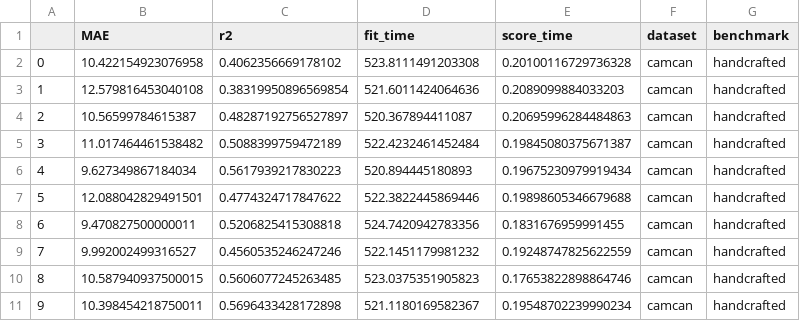
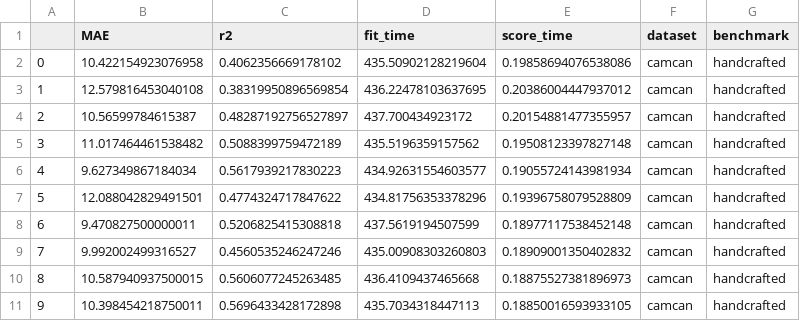
Before and after one commit to meeg-ml-benchmarks/brain-age-benchmark-paper, a CSV file: results/benchmark-handcrafted_dataset-camcan.csv, drawn as a sheet.

```diff
--- a/results/benchmark-handcrafted_dataset-camcan.csv
+++ b/results/benchmark-handcrafted_dataset-camcan.csv
@@ -1,11 +1,11 @@
 ,MAE,r2,fit_time,score_time,dataset,benchmark
-0,10.422154923076958,0.4062356669178102,523.8111491203308,0.20100116729736328,camcan,handcrafted
-1,12.579816453040108,0.38319950896569854,521.6011424064636,0.2089099884033203,camcan,handcrafted
-2,10.56599784615387,0.48287192756527897,520.367894411087,0.20695996284484863,camcan,handcrafted
-3,11.017464461538482,0.5088399759472189,522.4232461452484,0.19845080375671387,camcan,handcrafted
-4,9.627349867184034,0.5617939217830223,520.894445180893,0.19675230979919434,camcan,handcrafted
-5,12.088042829491501,0.4774324717847622,522.3822445869446,0.19898605346679688,camcan,handcrafted
-6,9.470827500000011,0.5206825415308818,524.7420942783356,0.1831676959991455,camcan,handcrafted
-7,9.992002499316527,0.4560535246247246,522.1451179981232,0.19248747825622559,camcan,handcrafted
-8,10.587940937500015,0.5606077245263485,523.0375351905823,0.17653822898864746,camcan,handcrafted
-9,10.398454218750011,0.5696433428172898,521.1180169582367,0.19548702239990234,camcan,handcrafted
+0,10.422154923076958,0.4062356669178102,435.50902128219604,0.19858694076538086,camcan,handcrafted
+1,12.579816453040108,0.38319950896569854,436.22478103637695,0.20386004447937012,camcan,handcrafted
+2,10.56599784615387,0.48287192756527897,437.700434923172,0.20154881477355957,camcan,handcrafted
+3,11.017464461538482,0.5088399759472189,435.5196359157562,0.19508123397827148,camcan,handcrafted
+4,9.627349867184034,0.5617939217830223,434.92631554603577,0.19055724143981934,camcan,handcrafted
+5,12.088042829491501,0.4774324717847622,434.81756353378296,0.19396758079528809,camcan,handcrafted
+6,9.470827500000011,0.5206825415308818,437.5619194507599,0.18977117538452148,camcan,handcrafted
+7,9.992002499316527,0.4560535246247246,435.00908303260803,0.18909001350402832,camcan,handcrafted
+8,10.587940937500015,0.5606077245263485,436.4109437465668,0.18875527381896973,camcan,handcrafted
+9,10.398454218750011,0.5696433428172898,435.7034318447113,0.18850016593933105,camcan,handcrafted
```
Also changed, not shown: results/benchmark-filterbank-riemann_dataset-lemon.csv, results/benchmark-filterbank-riemann_dataset-tuab.csv, 19 other files.
